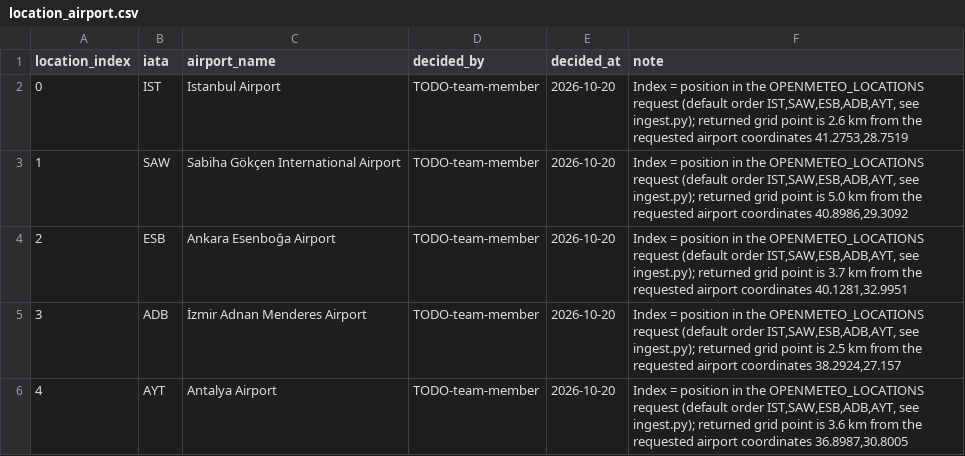
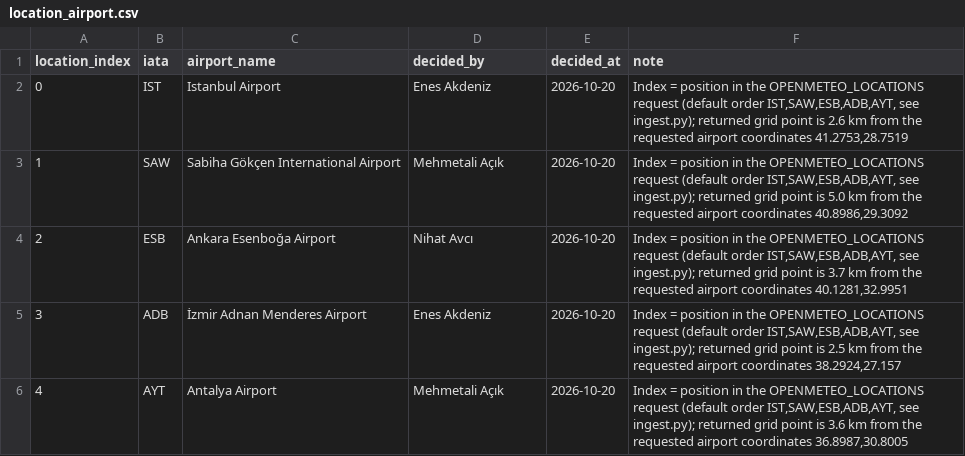
Before and after one commit to se-230719001/flight-delay-weather-analysis, a CSV file: data/mappings/location_airport.csv, drawn as a sheet.

```diff
--- a/data/mappings/location_airport.csv
+++ b/data/mappings/location_airport.csv
@@ -1,6 +1,6 @@
 location_index,iata,airport_name,decided_by,decided_at,note
-0,IST,Istanbul Airport,TODO-team-member,2026-10-20,"Index = position in the OPENMETEO_LOCATIONS request (default order IST,SAW,ESB,ADB,AYT, see ingest.py); returned grid point is 2.6 km from the requested airport coordinates 41.2753,28.7519"
-1,SAW,Sabiha Gökçen International Airport,TODO-team-member,2026-10-20,"Index = position in the OPENMETEO_LOCATIONS request (default order IST,SAW,ESB,ADB,AYT, see ingest.py); returned grid point is 5.0 km from the requested airport coordinates 40.8986,29.3092"
-2,ESB,Ankara Esenboğa Airport,TODO-team-member,2026-10-20,"Index = position in the OPENMETEO_LOCATIONS request (default order IST,SAW,ESB,ADB,AYT, see ingest.py); returned grid point is 3.7 km from the requested airport coordinates 40.1281,32.9951"
-3,ADB,İzmir Adnan Menderes Airport,TODO-team-member,2026-10-20,"Index = position in the OPENMETEO_LOCATIONS request (default order IST,SAW,ESB,ADB,AYT, see ingest.py); returned grid point is 2.5 km from the requested airport coordinates 38.2924,27.157"
-4,AYT,Antalya Airport,TODO-team-member,2026-10-20,"Index = position in the OPENMETEO_LOCATIONS request (default order IST,SAW,ESB,ADB,AYT, see ingest.py); returned grid point is 3.6 km from the requested airport coordinates 36.8987,30.8005"
+0,IST,Istanbul Airport,Enes Akdeniz,2026-10-20,"Index = position in the OPENMETEO_LOCATIONS request (default order IST,SAW,ESB,ADB,AYT, see ingest.py); returned grid point is 2.6 km from the requested airport coordinates 41.2753,28.7519"
+1,SAW,Sabiha Gökçen International Airport,Mehmetali Açık,2026-10-20,"Index = position in the OPENMETEO_LOCATIONS request (default order IST,SAW,ESB,ADB,AYT, see ingest.py); returned grid point is 5.0 km from the requested airport coordinates 40.8986,29.3092"
+2,ESB,Ankara Esenboğa Airport,Nihat Avcı,2026-10-20,"Index = position in the OPENMETEO_LOCATIONS request (default order IST,SAW,ESB,ADB,AYT, see ingest.py); returned grid point is 3.7 km from the requested airport coordinates 40.1281,32.9951"
+3,ADB,İzmir Adnan Menderes Airport,Enes Akdeniz,2026-10-20,"Index = position in the OPENMETEO_LOCATIONS request (default order IST,SAW,ESB,ADB,AYT, see ingest.py); returned grid point is 2.5 km from the requested airport coordinates 38.2924,27.157"
+4,AYT,Antalya Airport,Mehmetali Açık,2026-10-20,"Index = position in the OPENMETEO_LOCATIONS request (default order IST,SAW,ESB,ADB,AYT, see ingest.py); returned grid point is 3.6 km from the requested airport coordinates 36.8987,30.8005"
```
Also changed, not shown: 2 other files.
